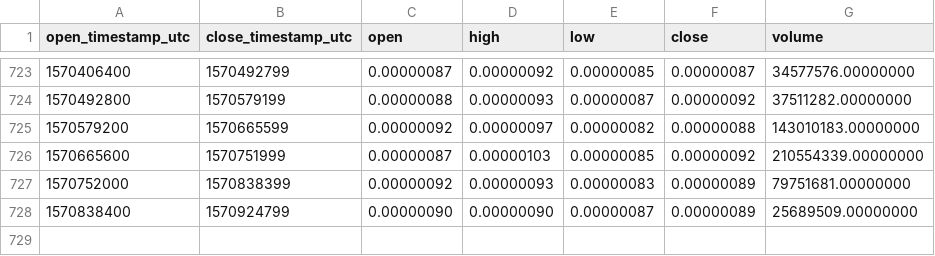
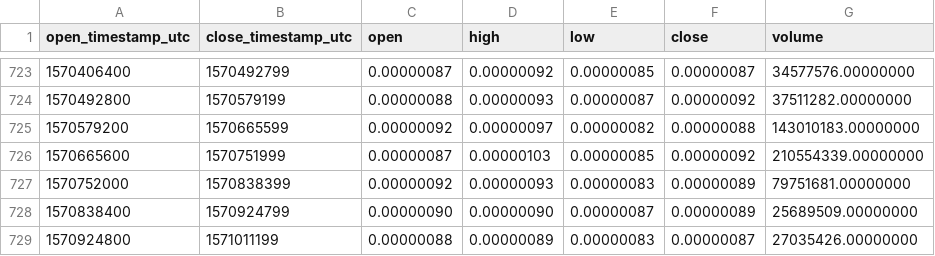
Before and after one commit to cryptobigbro/binance-DNTBTC, a CSV file: binance-DNTBTC-1d.csv, drawn as a sheet; only a part is shown, gaps mark what is left out.

Commit message:
Update OHLCV data.

```diff
--- a/binance-DNTBTC-1d.csv
+++ b/binance-DNTBTC-1d.csv
@@ -728 +728,2 @@ open_timestamp_utc,close_timestamp_utc,open,high,low,close,volume
 1570838400,1570924799,0.00000090,0.00000090,0.00000087,0.00000089,25689509.00000000
+1570924800,1571011199,0.00000088,0.00000089,0.00000083,0.00000087,27035426.00000000
```
Also changed, not shown: 1 other file.
